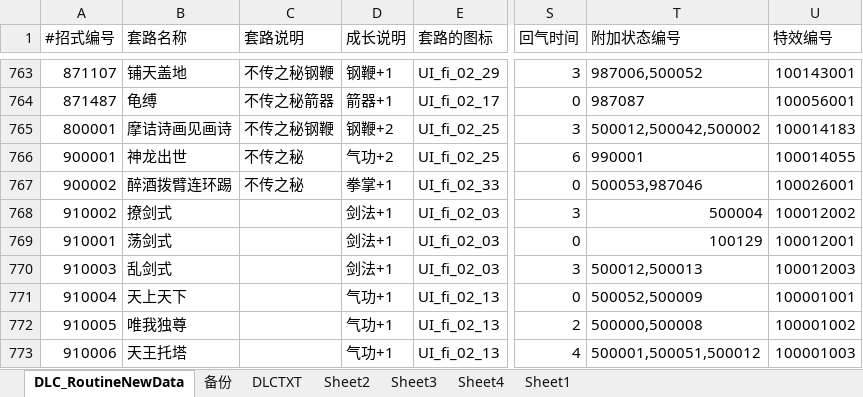
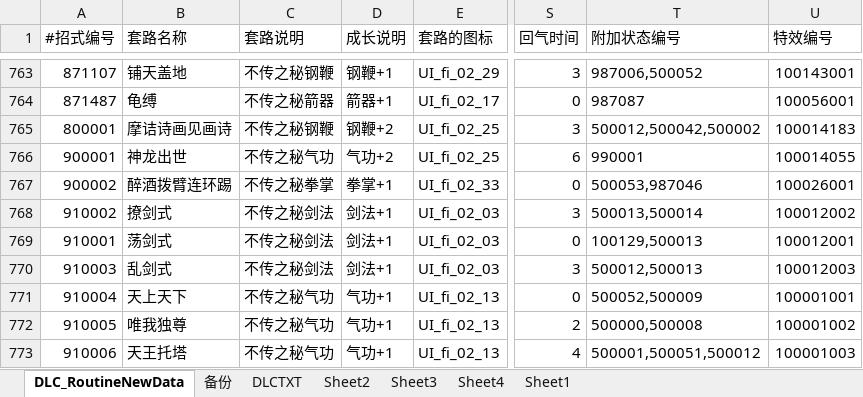
Before and after one commit to xiaozhuzzz/XiakePreMod, an Excel workbook: Excel文件/xiakeqian/武学.xlsx, sheet DLC_RoutineNewData, drawn as a sheet; only a part is shown, gaps mark what is left out; values as stored, in another font and other column widths than the file's, no borders; conditional formats not drawn; the diff covers the shown part only; the diff names each change by its address in the sheet, - before the commit and + after, or states it on an @@ line.

```diff
--- a/Excel文件/xiakeqian/武学.xlsx (sheet DLC_RoutineNewData)
+++ b/Excel文件/xiakeqian/武学.xlsx (sheet DLC_RoutineNewData)
-C766 (套路说明): 不传之秘
+C766 (套路说明): 不传之秘气功
-C767 (套路说明): 不传之秘
+C767 (套路说明): 不传之秘拳掌
-C768:C770 (套路说明): (empty)
+C768:C770 (套路说明): 不传之秘剑法
-T768 (附加状态编号): 500004
+T768 (附加状态编号): 500013,500014
-T769 (附加状态编号): 100129
+T769 (附加状态编号): 100129,500013
-C771:C773 (套路说明): (empty)
+C771:C773 (套路说明): 不传之秘气功
```
Also changed, not shown: 1 added row and 205 edited cells elsewhere in this sheet, 2 other files.
